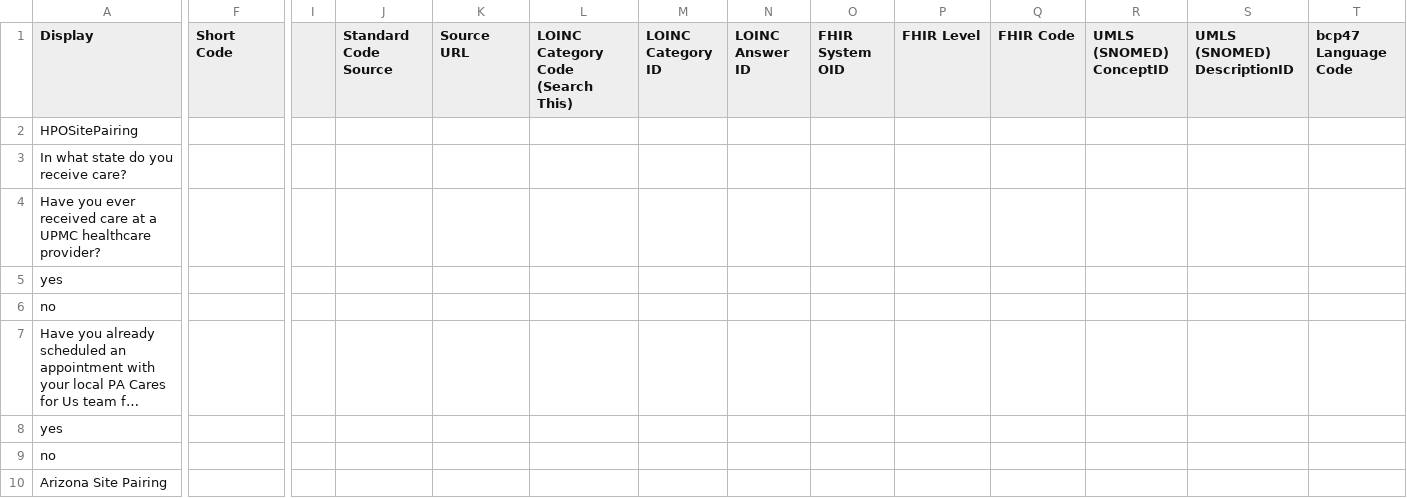
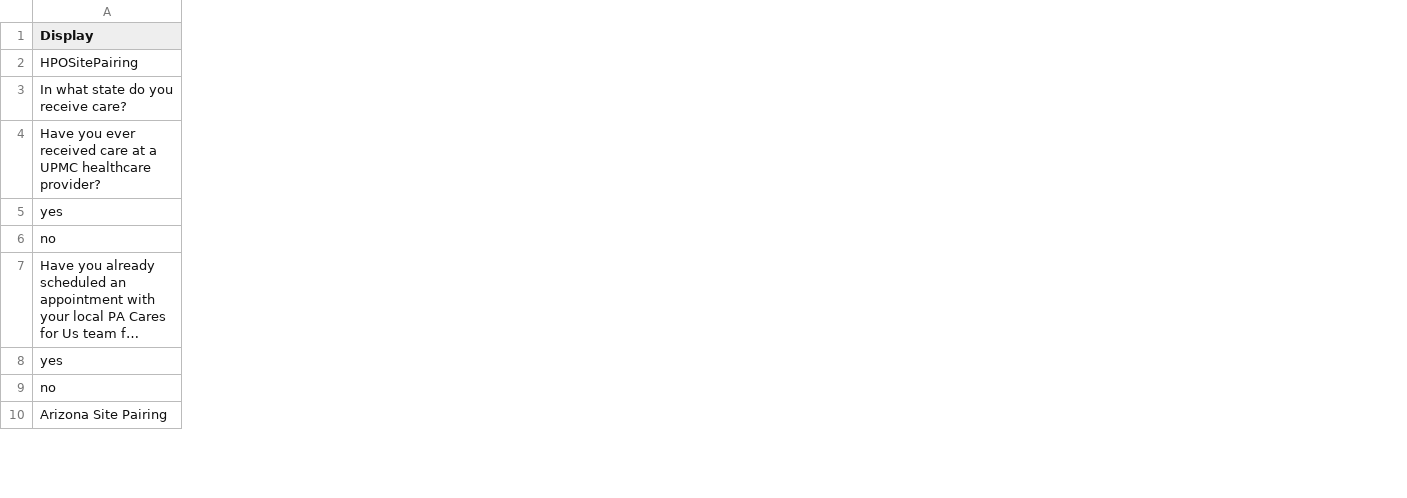
Before and after one commit to all-of-us-terminology/codebook-to-fhir, a CSV file: sheets/HPOSitePairing.csv, drawn as a sheet; only a part is shown, gaps mark what is left out; long unchanged cells end in …; the diff names each change by its address in the sheet, - before the commit and + after, or states it on an @@ line.

```diff
--- a/sheets/HPOSitePairing.csv
+++ b/sheets/HPOSitePairing.csv
-column F (Short Code), empty
-column I, empty
-column J (Standard Code Source), empty
-column K (Source URL), empty
-column L, row 1: LOINC Category Code (Search This)
-column M (LOINC Category ID), empty
-column N (LOINC Answer ID), empty
-column O (FHIR System OID), empty
-column P (FHIR Level), empty
-column Q (FHIR Code), empty
-column R (UMLS (SNOMED) ConceptID), empty
-column S (UMLS (SNOMED) DescriptionID), empty
-column T (bcp47 Language Code), empty
```
Also changed, not shown: sheets/ConsentPII.csv, sheets/GeneralFeedback.csv, 49 other files.
